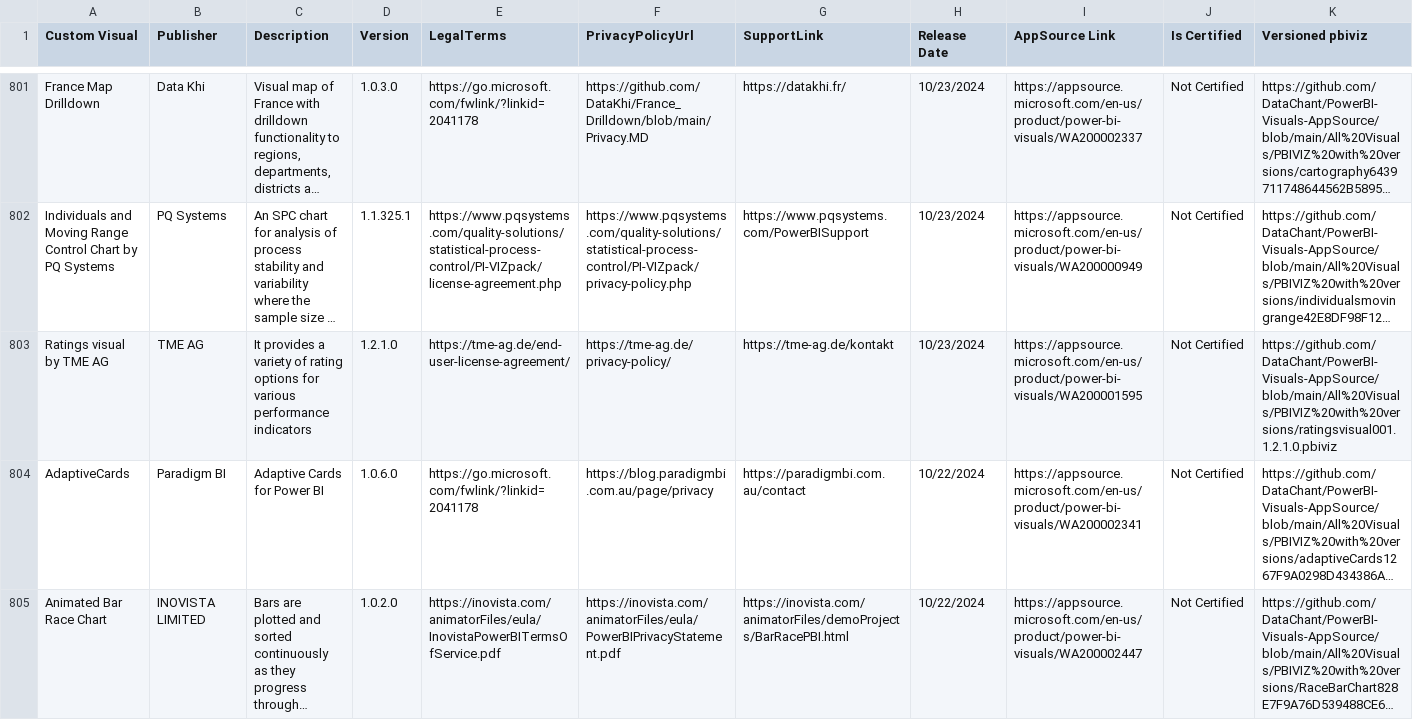
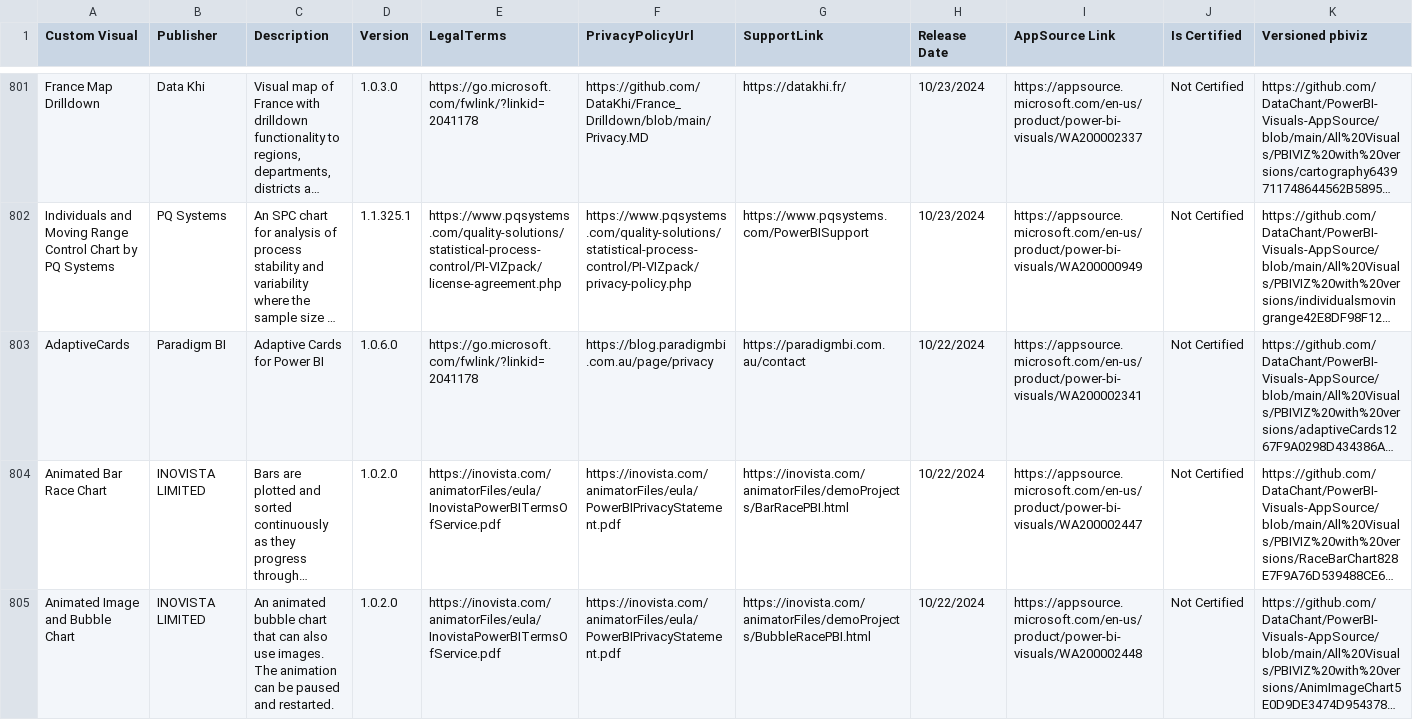
Before and after one commit to DataChant/PowerBI-Visuals-AppSource, a CSV file: Visuals Summary.csv, drawn as a sheet; only a part is shown, gaps mark what is left out; the shorter side is filled out with more unchanged rows; long unchanged cells end in …; rows hold the shown columns only; the diff covers the shown part only; the diff names each change by its address in the sheet, - before the commit and + after, or states it on an @@ line.

```diff
--- a/Visuals Summary.csv
+++ b/Visuals Summary.csv
-row 803: Ratings visual by TME AG | TME AG | It provides a variety of rating options for various performance indicators | 1.2.1.0 | https://tme-ag.de/end-user-license-agreement/ | https://tme-ag.de/privacy-policy/ | https://tme-ag.de/kontakt | 10/23/2024 | https://appsource.microsoft.com/en-us/product/power-bi-visuals/WA200001595 | Not Certified | https://github.com/DataChant/PowerBI-Visuals-AppSource/blob/main/All%20Visuals/PBIVIZ%20with%20versions/ratingsvisual001.1.2.1.0.pbiviz
```
Also changed, not shown: 1 removed row elsewhere in this file, Unlisted Visuals.csv, 13 other files.
